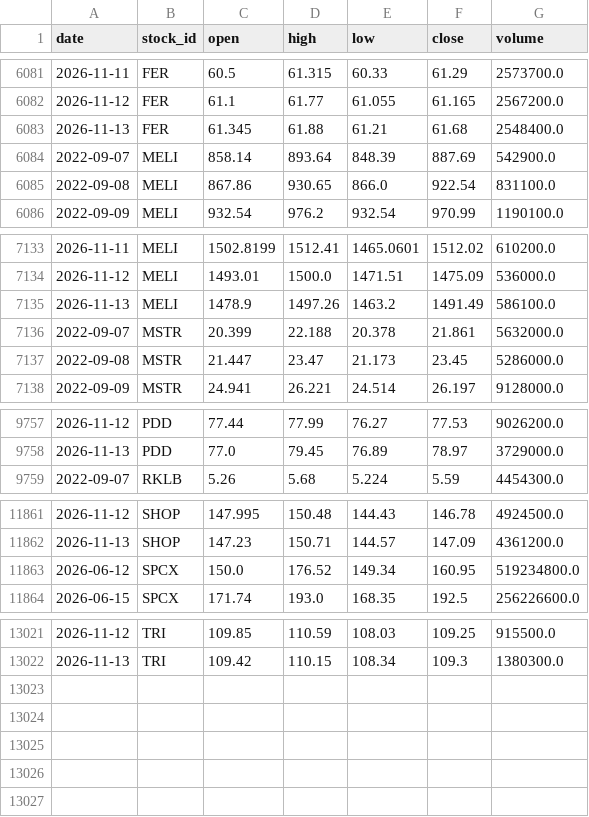
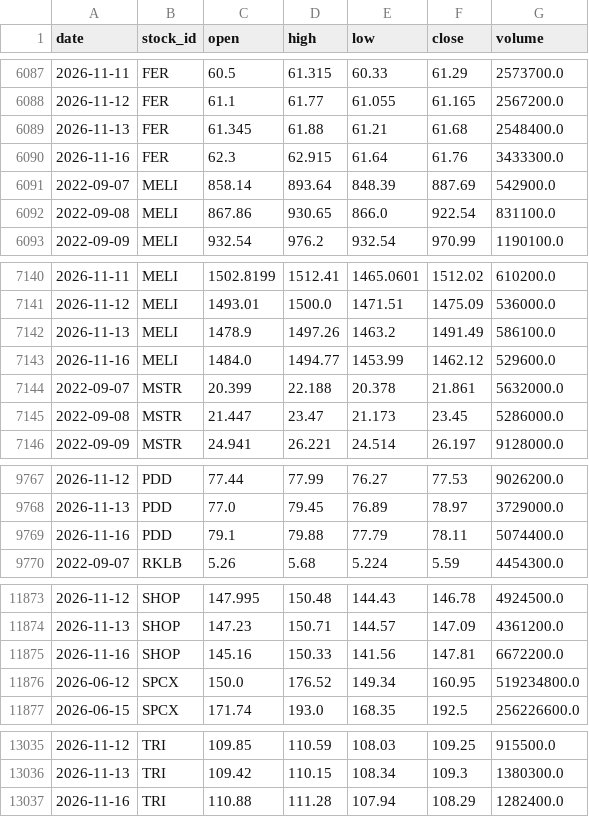
Before and after one commit to LiSh-chen/ForClaude, a CSV file: stock-derby/data/extra_prices.csv, drawn as a sheet; only a part is shown, gaps mark what is left out; the diff covers the shown part only; the diff names each change by its address in the sheet, - before the commit and + after, or states it on an @@ line.

```diff
--- a/stock-derby/data/extra_prices.csv
+++ b/stock-derby/data/extra_prices.csv
+row 6090: 2026-11-16 | FER | 62.3 | 62.915 | 61.64 | 61.76 | 3433300.0
+row 7143: 2026-11-16 | MELI | 1484.0 | 1494.77 | 1453.99 | 1462.12 | 529600.0
+row 9769: 2026-11-16 | PDD | 79.1 | 79.88 | 77.79 | 78.11 | 5074400.0
+row 11875: 2026-11-16 | SHOP | 145.16 | 150.33 | 141.56 | 147.81 | 6672200.0
+row 13037: 2026-11-16 | TRI | 110.88 | 111.28 | 107.94 | 108.29 | 1282400.0
```
Also changed, not shown: 10 added rows and 7 edited cells elsewhere in this file, 2 other files.
